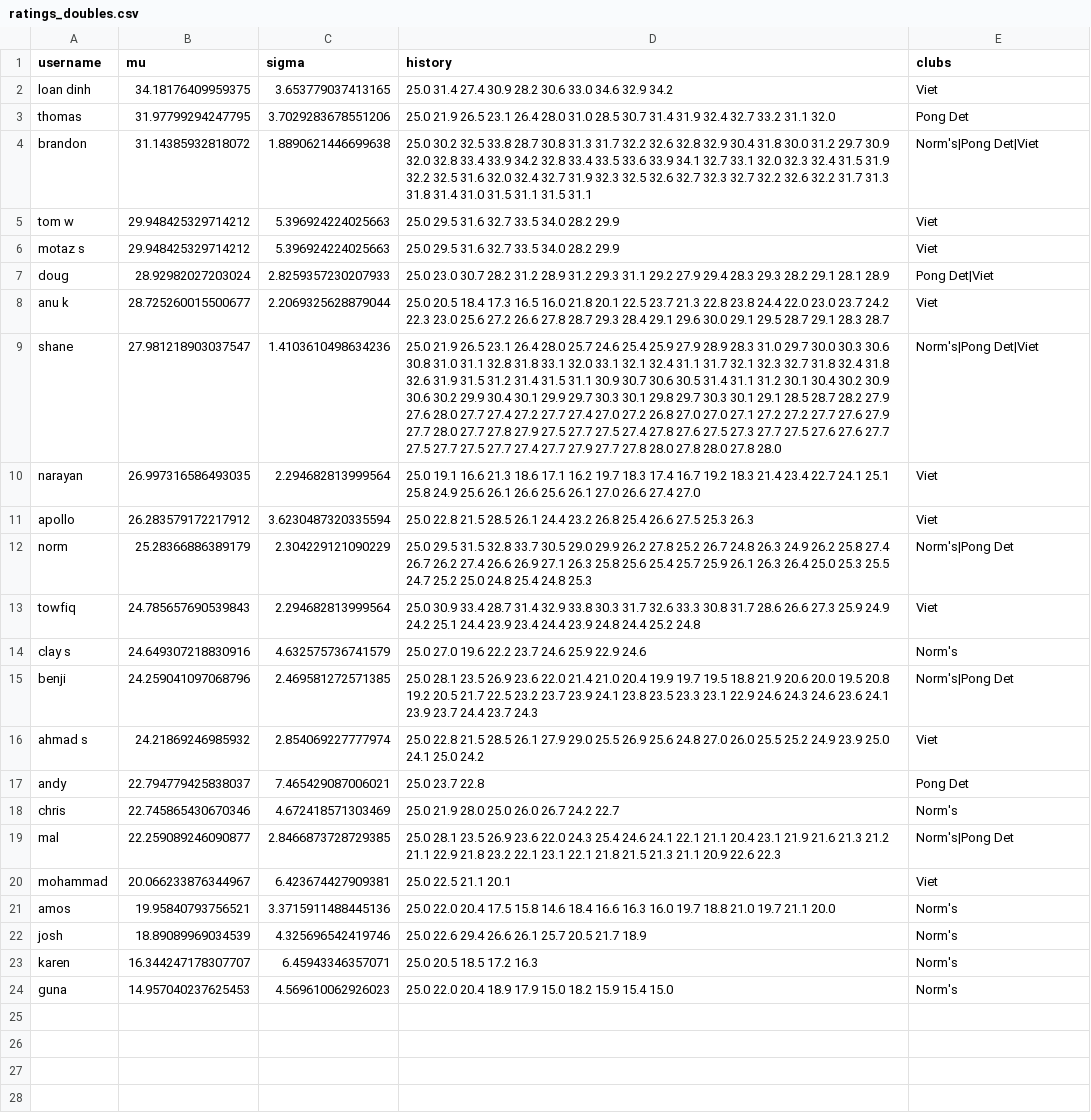
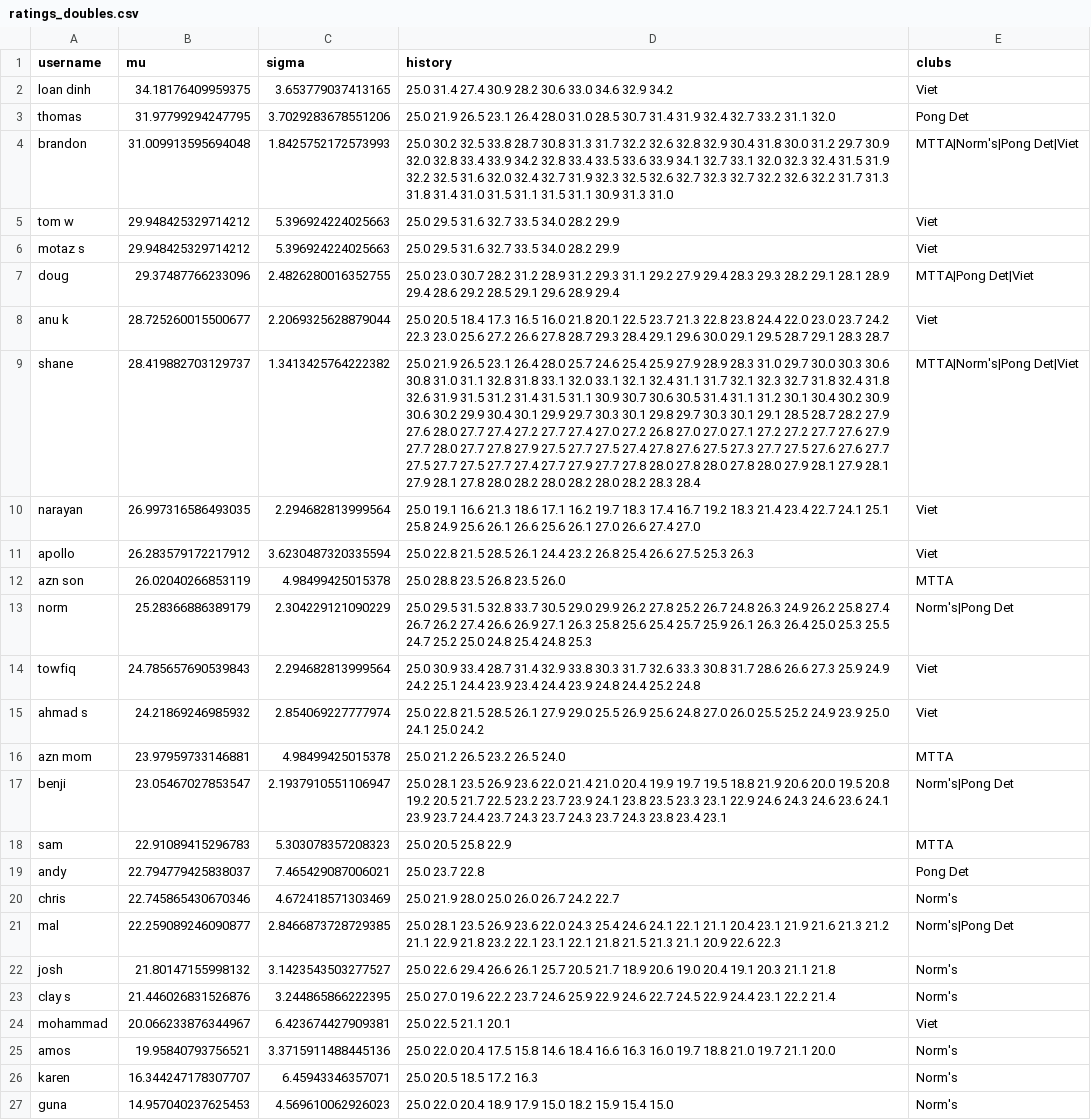
Before and after one commit to nutratech/pong_ratings, a CSV file: pong/data/ratings_doubles.csv, drawn as a sheet; removed rows and columns are numbered as before the commit, all else as after; the diff names each change by its address in the sheet, - before the commit and + after, or states it on an @@ line.

```diff
--- a/pong/data/ratings_doubles.csv
+++ b/pong/data/ratings_doubles.csv
-B4 (mu): 31.14385932818072
+B4 (mu): 31.009913595694048
-C4 (sigma): 1.8890621446699638
+C4 (sigma): 1.8425752172573993
-D4 (history): …31.5 31.1
+D4 (history): …31.5 31.1 30.9 31.3 31.0
-E4 (clubs): Norm's|Pong Det|Viet
+E4 (clubs): MTTA|Norm's|Pong Det|Viet
-B7 (mu): 28.92982027203024
+B7 (mu): 29.37487766233096
-C7 (sigma): 2.8259357230207933
+C7 (sigma): 2.4826280016352755
-D7 (history): …28.1 28.9
+D7 (history): …28.1 28.9 29.4 28.6 29.2 28.5 29.1 29.6 28.9 29.4
-E7 (clubs): Pong Det|Viet
+E7 (clubs): MTTA|Pong Det|Viet
-B9 (mu): 27.981218903037547
+B9 (mu): 28.419882703129737
-C9 (sigma): 1.4103610498634236
+C9 (sigma): 1.3413425764222382
-D9 (history): …27.8 28.0
+D9 (history): …27.8 28.0 27.9 28.1 27.9 28.1 27.9 28.1 27.8 28.0 28.2 28.0 28.2 28.0 28.2 28.3 28.4
-E9 (clubs): Norm's|Pong Det|Viet
+E9 (clubs): MTTA|Norm's|Pong Det|Viet
+row 12: azn son | 26.02040266853119 | 4.98499425015378 | 25.0 28.8 23.5 26.8 23.5 26.0 | MTTA
-row 14: clay s | 24.649307218830916 | 4.632575736741579 | 25.0 27.0 19.6 22.2 23.7 24.6 25.9 22.9 24.6 | Norm's
-row 15: benji | 24.259041097068796 | 2.469581272571385 | 25.0 28.1 23.5 26.9 23.6 22.0 21.4 21.0 20.4 19.9 19.7 19.5 18.8 21.9 20.6 20.0 19.5 20.8 19.2 20.5 21.7 22.5 23.2 23.7 23.9 24.1 23.8 23.5 23.3 23.1 22.9 24.6 24.3 24.6 23.6 24.1 23.9 23.7 24.4 23.7 24.3 | Norm's|Pong Det
+row 16: azn mom | 23.97959733146881 | 4.98499425015378 | 25.0 21.2 26.5 23.2 26.5 24.0 | MTTA
+row 17: benji | 23.05467027853547 | 2.1937910551106947 | 25.0 28.1 23.5 26.9 23.6 22.0 21.4 21.0 20.4 19.9 19.7 19.5 18.8 21.9 20.6 20.0 19.5 20.8 19.2 20.5 21.7 22.5 23.2 23.7 23.9 24.1 23.8 23.5 23.3 23.1 22.9 24.6 24.3 24.6 23.6 24.1 23.9 23.7 24.4 23.7 24.3 23.7 24.3 23.7 24.3 23.8 23.4 23.1 | Norm's|Pong Det
+row 18: sam | 22.91089415296783 | 5.303078357208323 | 25.0 20.5 25.8 22.9 | MTTA
+row 22: josh | 21.80147155998132 | 3.1423543503277527 | 25.0 22.6 29.4 26.6 26.1 25.7 20.5 21.7 18.9 20.6 19.0 20.4 19.1 20.3 21.1 21.8 | Norm's
+row 23: clay s | 21.446026831526876 | 3.244865866222395 | 25.0 27.0 19.6 22.2 23.7 24.6 25.9 22.9 24.6 22.7 24.5 22.9 24.4 23.1 22.2 21.4 | Norm's
-row 22: josh | 18.89089969034539 | 4.325696542419746 | 25.0 22.6 29.4 26.6 26.1 25.7 20.5 21.7 18.9 | Norm's
```
Also changed, not shown: pong/data/games_doubles.csv, pong/data/games_singles.csv, 1 other file.
